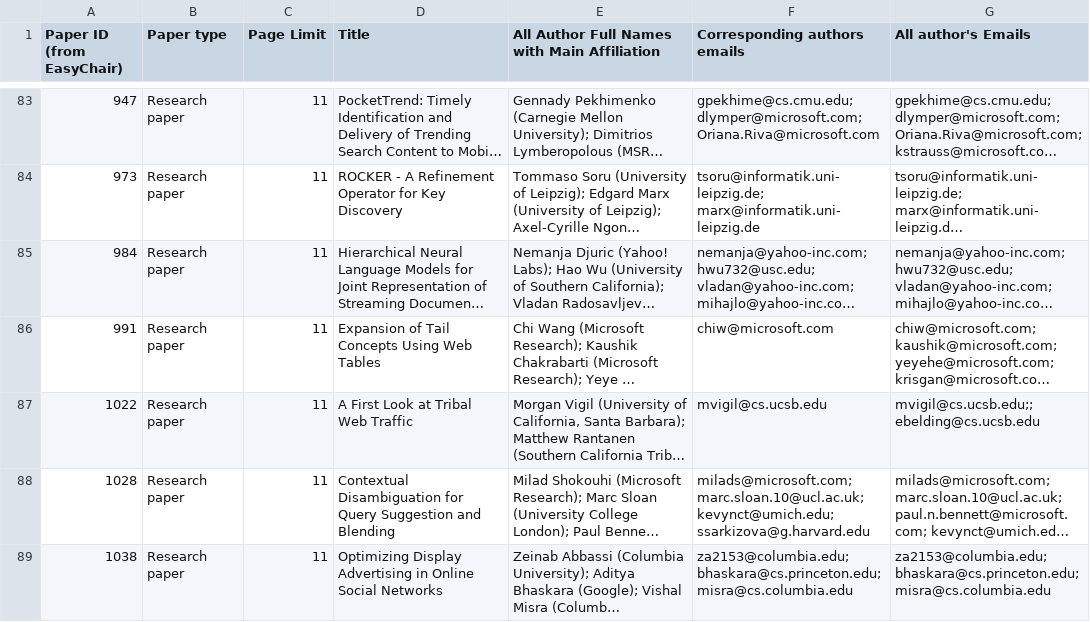
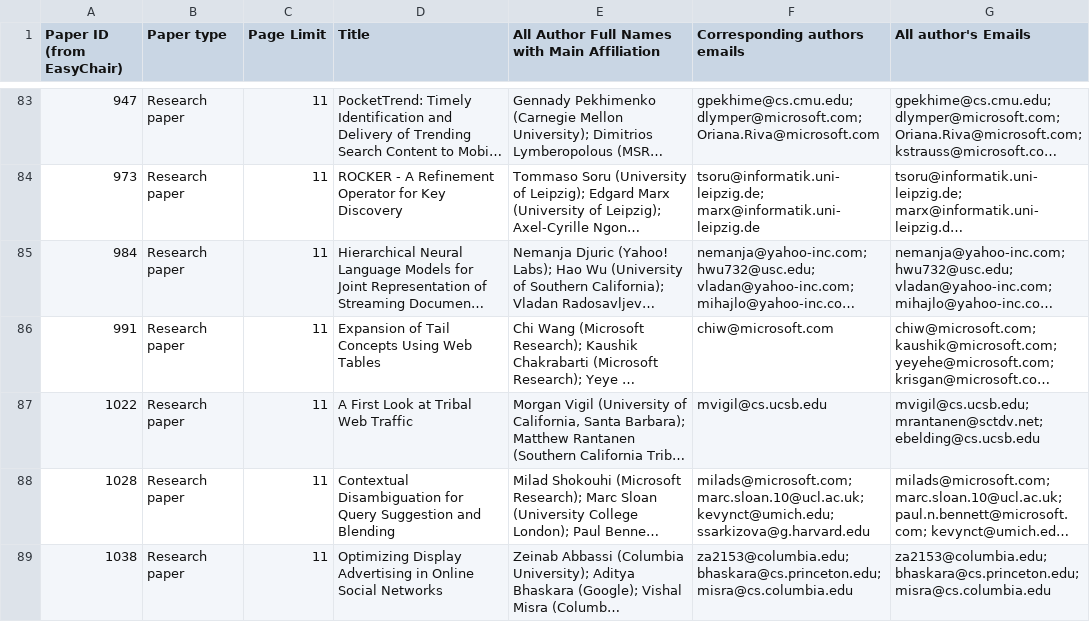
Before and after one commit to lidingpku/www-metadata, a CSV file: python-code/data/raw/WWW2015ResearchPapers.csv, drawn as a sheet; only a part is shown, gaps mark what is left out; long unchanged cells end in …; the diff names each change by its address in the sheet, - before the commit and + after, or states it on an @@ line.

Commit message:
add one more email

```diff
--- a/python-code/data/raw/WWW2015ResearchPapers.csv
+++ b/python-code/data/raw/WWW2015ResearchPapers.csv
-G87 (All author's Emails): mvigil@cs.ucsb.edu;;ebelding@cs.ucsb.edu
+G87 (All author's Emails): mvigil@cs.ucsb.edu;mrantanen@sctdv.net;ebelding@cs.ucsb.edu
```
